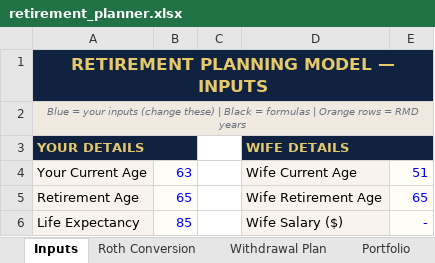
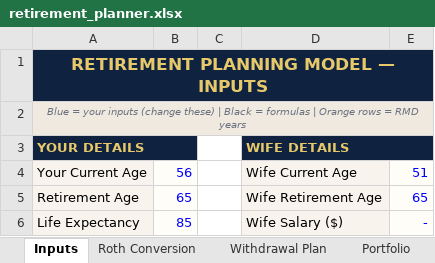
Before and after one commit to pravinkatkamwar/plan, an Excel workbook: retirement_planner.xlsx, sheet Inputs, drawn as a sheet; only a part is shown; values as stored, in another font and other column widths than the file's, no borders; the diff names each change by its address in the sheet, - before the commit and + after, or states it on an @@ line.

```diff
--- a/retirement_planner.xlsx (sheet Inputs)
+++ b/retirement_planner.xlsx (sheet Inputs)
-B4: 63
+B4: 56
```
Also changed, not shown: sheet Portfolio, sheet Withdrawal Plan, formulas that keep their value.
